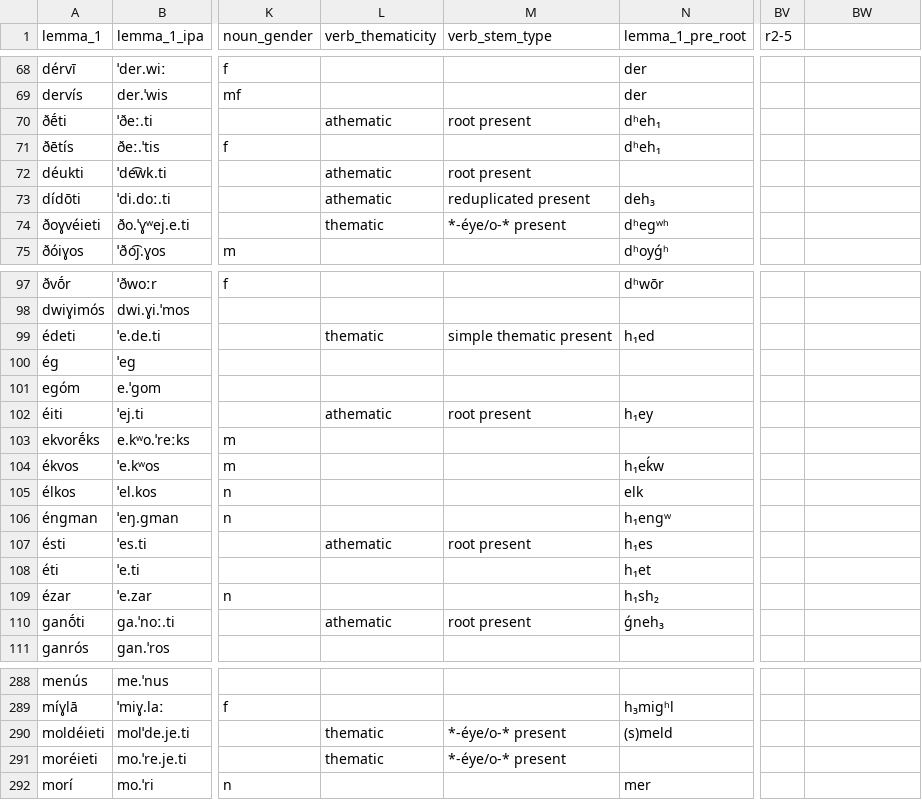
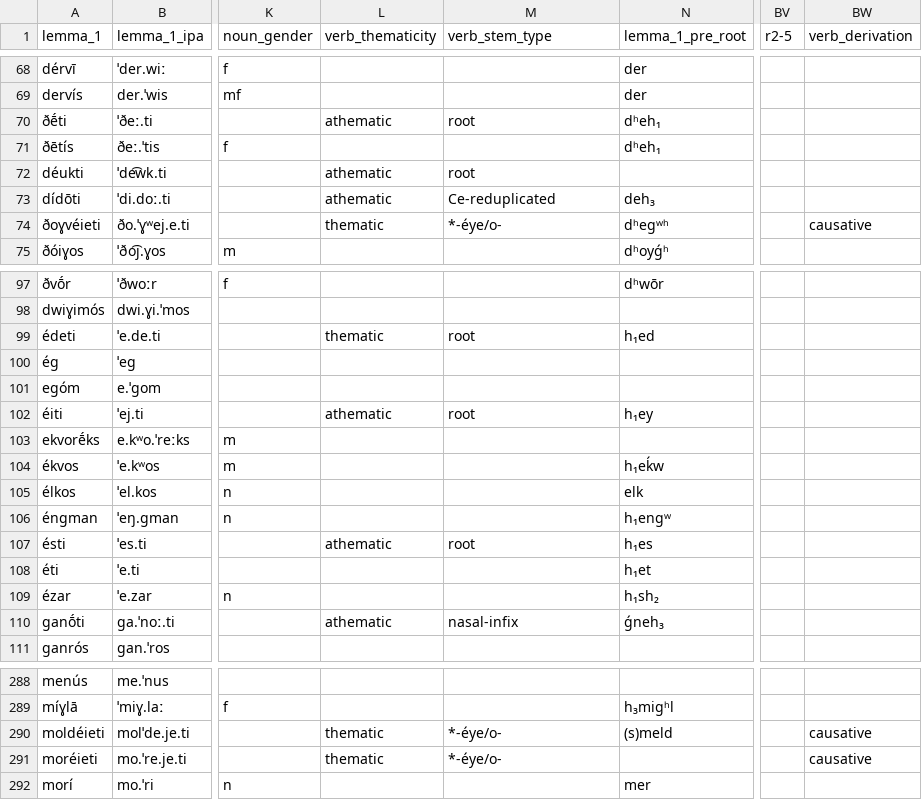
Before and after one commit to gldavenport/ghandwa, a TSV file: vocab/lexicon.tsv, drawn as a sheet; only a part is shown, gaps mark what is left out; the diff covers the shown part only; the diff names each change by its address in the sheet, - before the commit and + after, or states it on an @@ line.

Commit message:
updated lexicon with new verbal sub-schema

```diff
--- a/vocab/lexicon.tsv
+++ b/vocab/lexicon.tsv
-BW1: (empty)
+BW1: verb_derivation
-M70 (verb_stem_type): root present
+M70 (verb_stem_type): root
-M72 (verb_stem_type): root present
+M72 (verb_stem_type): root
-M73 (verb_stem_type): reduplicated present
+M73 (verb_stem_type): Ce-reduplicated
-M74 (verb_stem_type): *-éye/o-* present
+M74 (verb_stem_type): *-éye/o-
-BW74 (verb_derivation): (empty)
+BW74 (verb_derivation): causative
-M99 (verb_stem_type): simple thematic present
+M99 (verb_stem_type): root
-M102 (verb_stem_type): root present
+M102 (verb_stem_type): root
-M107 (verb_stem_type): root present
+M107 (verb_stem_type): root
-M110 (verb_stem_type): root present
+M110 (verb_stem_type): nasal-infix
-M290:M291 (verb_stem_type): *-éye/o-* present
+M290:M291 (verb_stem_type): *-éye/o-
-BW290:BW291 (verb_derivation): (empty)
+BW290:BW291 (verb_derivation): causative
```
Also changed, not shown: 45 edited cells elsewhere in this file, 1 other file.
